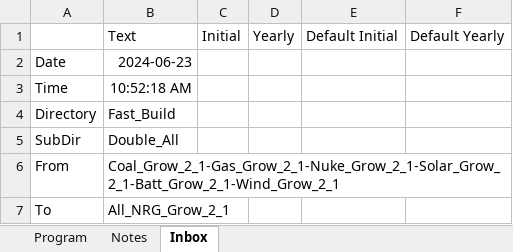
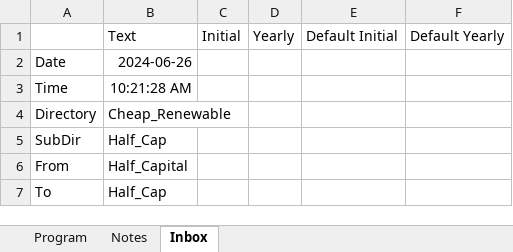
Before and after one commit to cliffgold/Optimize, an Excel workbook: Macro/Lib_Name_Fix.xlsm, sheet Inbox, drawn as a sheet; values as stored, in another font and other column widths than the file's, no borders; the diff names each change by its address in the sheet, - before the commit and + after, or states it on an @@ line.

```diff
--- a/Macro/Lib_Name_Fix.xlsm (sheet Inbox)
+++ b/Macro/Lib_Name_Fix.xlsm (sheet Inbox)
-B2: 2024-06-23
+B2: 2024-06-26
-B3: 10:52:18 AM
+B3: 10:21:28 AM
-B4: Fast_Build
+B4: Cheap_Renewable
-B5: Double_All
+B5: Half_Cap
-B6: Coal_Grow_2_1-Gas_Grow_2_1-Nuke_Grow_2_1-Solar_Grow_2_1-Batt_Grow_2_1-Wind_Grow_2_1
+B6: Half_Capital
-B7: All_NRG_Grow_2_1
+B7: Half_Cap
```
Also changed, not shown: sheet Program, Macro/Lib_Gen.xlsm.
